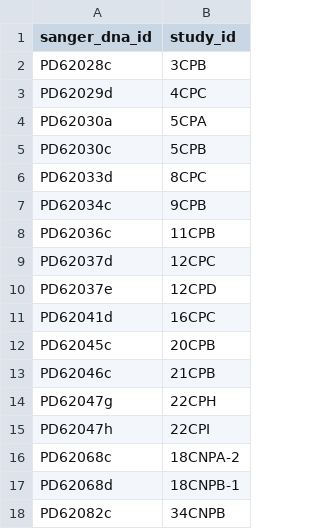
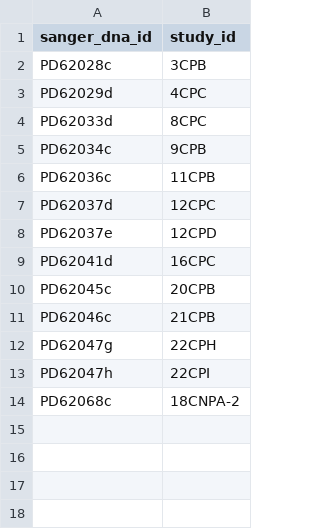
Before and after one commit to team113sanger/ibd_dysplasia_thesis_analysis, a TSV file: metadata/sample_lists/high_grade_samples.tsv, drawn as a sheet; the diff names each change by its address in the sheet, - before the commit and + after, or states it on an @@ line.

```diff
--- a/metadata/sample_lists/high_grade_samples.tsv
+++ b/metadata/sample_lists/high_grade_samples.tsv
-row 4: PD62030a | 5CPA
-row 5: PD62030c | 5CPB
-row 17: PD62068d | 18CNPB-1
-row 18: PD62082c | 34CNPB
```
Also changed, not shown: metadata/sample_lists/low_grade_samples.tsv, metadata/sample_lists/non_progressor_follow_up_samples.tsv, 16 other files.
